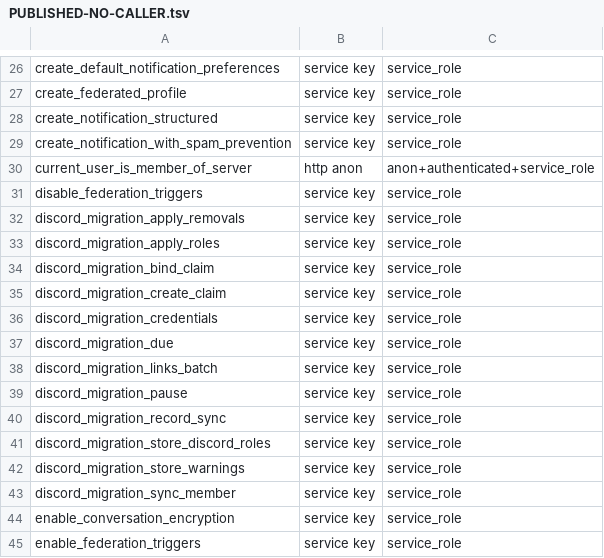
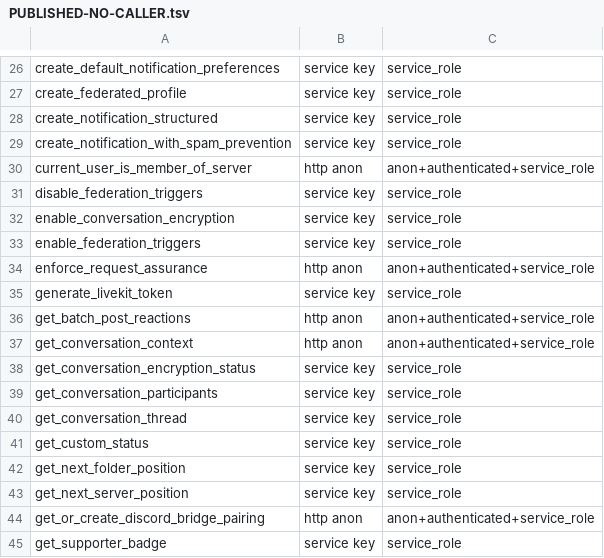
Before and after one commit to WWPOL/brapmony, a TSV file: db_schema/PUBLISHED-NO-CALLER.tsv, drawn as a sheet; only a part is shown, gaps mark what is left out; the shorter side is filled out with more unchanged rows; the diff names each change by its address in the sheet, - before the commit and + after, or states it on an @@ line.

```diff
--- a/db_schema/PUBLISHED-NO-CALLER.tsv
+++ b/db_schema/PUBLISHED-NO-CALLER.tsv
-row 32: discord_migration_apply_removals | service key | service_role
-row 33: discord_migration_apply_roles | service key | service_role
-row 34: discord_migration_bind_claim | service key | service_role
-row 35: discord_migration_create_claim | service key | service_role
-row 36: discord_migration_credentials | service key | service_role
-row 37: discord_migration_due | service key | service_role
-row 38: discord_migration_links_batch | service key | service_role
-row 39: discord_migration_pause | service key | service_role
-row 40: discord_migration_record_sync | service key | service_role
-row 41: discord_migration_store_discord_roles | service key | service_role
-row 42: discord_migration_store_warnings | service key | service_role
-row 43: discord_migration_sync_member | service key | service_role
```
Also changed, not shown: db_schema/REACHABILITY.tsv, db_schema/SURFACE.tsv, 4 other files.
